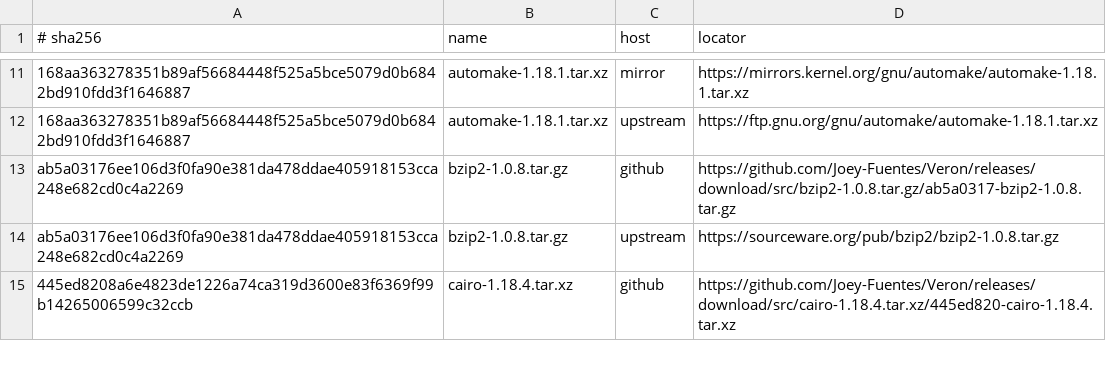
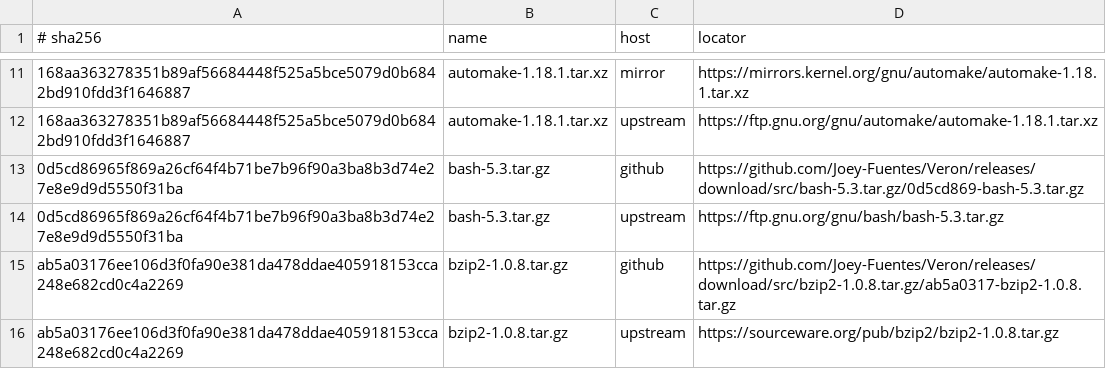
Before and after one commit to Joey-Fuentes/Veron, a TSV file: sources/MIRRORS.tsv, drawn as a sheet; only a part is shown, gaps mark what is left out; the shorter side is filled out with more unchanged rows; the diff names each change by its address in the sheet, - before the commit and + after, or states it on an @@ line.

```diff
--- a/sources/MIRRORS.tsv
+++ b/sources/MIRRORS.tsv
+row 13: 0d5cd86965f869a26cf64f4b71be7b96f90a3ba8b3d74e27e8e9d9d5550f31ba | bash-5.3.tar.gz | github | https://github.com/Joey-Fuentes/Veron/releases/download/src/bash-5.3.tar.gz/0d5cd869-bash-5.3.tar.gz
+row 14: 0d5cd86965f869a26cf64f4b71be7b96f90a3ba8b3d74e27e8e9d9d5550f31ba | bash-5.3.tar.gz | upstream | https://ftp.gnu.org/gnu/bash/bash-5.3.tar.gz
```
